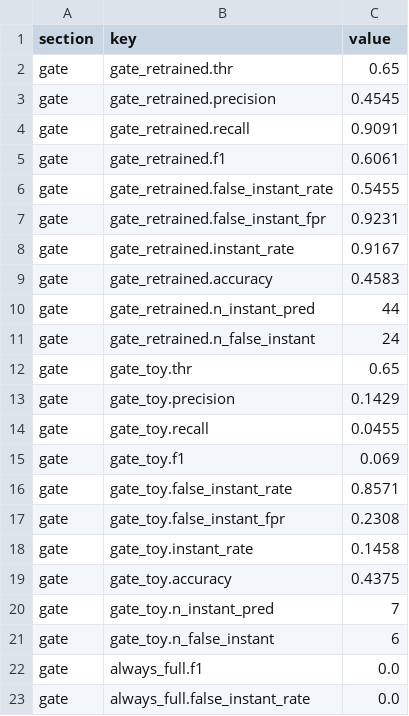
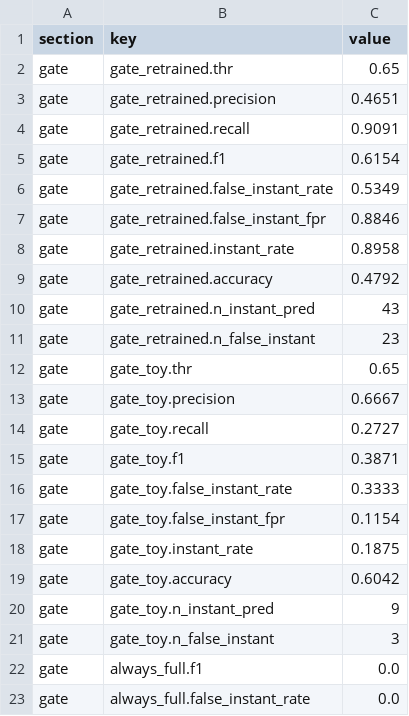
Before and after one commit to bahira/frankenspear, a CSV file: metrics.csv, drawn as a sheet; only a part is shown; the diff covers the shown part only.

```diff
--- a/metrics.csv
+++ b/metrics.csv
@@ -2,21 +2,21 @@ section,key,value
 gate,gate_retrained.thr,0.65
-gate,gate_retrained.precision,0.4545
+gate,gate_retrained.precision,0.4651
 gate,gate_retrained.recall,0.9091
-gate,gate_retrained.f1,0.6061
-gate,gate_retrained.false_instant_rate,0.5455
-gate,gate_retrained.false_instant_fpr,0.9231
-gate,gate_retrained.instant_rate,0.9167
-gate,gate_retrained.accuracy,0.4583
-gate,gate_retrained.n_instant_pred,44
-gate,gate_retrained.n_false_instant,24
+gate,gate_retrained.f1,0.6154
+gate,gate_retrained.false_instant_rate,0.5349
+gate,gate_retrained.false_instant_fpr,0.8846
+gate,gate_retrained.instant_rate,0.8958
+gate,gate_retrained.accuracy,0.4792
+gate,gate_retrained.n_instant_pred,43
+gate,gate_retrained.n_false_instant,23
 gate,gate_toy.thr,0.65
-gate,gate_toy.precision,0.1429
-gate,gate_toy.recall,0.0455
-gate,gate_toy.f1,0.069
-gate,gate_toy.false_instant_rate,0.8571
-gate,gate_toy.false_instant_fpr,0.2308
-gate,gate_toy.instant_rate,0.1458
-gate,gate_toy.accuracy,0.4375
-gate,gate_toy.n_instant_pred,7
-gate,gate_toy.n_false_instant,6
+gate,gate_toy.precision,0.6667
+gate,gate_toy.recall,0.2727
+gate,gate_toy.f1,0.3871
+gate,gate_toy.false_instant_rate,0.3333
+gate,gate_toy.false_instant_fpr,0.1154
+gate,gate_toy.instant_rate,0.1875
+gate,gate_toy.accuracy,0.6042
+gate,gate_toy.n_instant_pred,9
+gate,gate_toy.n_false_instant,3
 gate,always_full.f1,0.0
```
Also changed, not shown: 6 edited cells elsewhere in this file, 19 other files.
